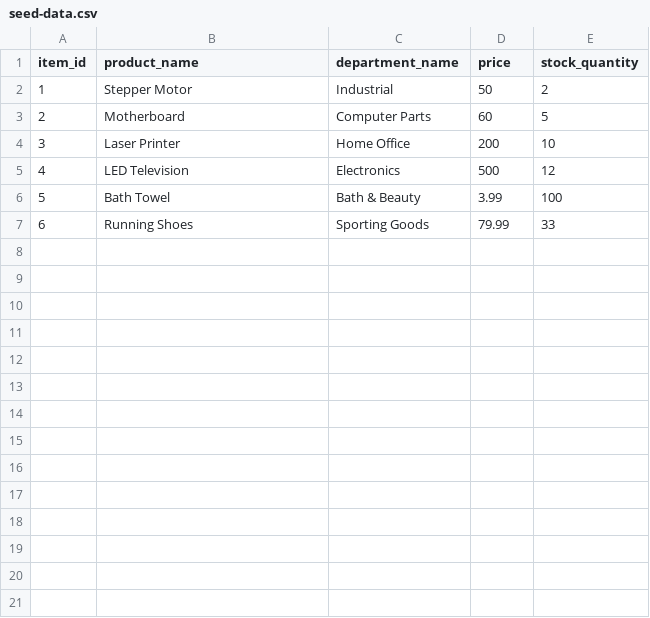
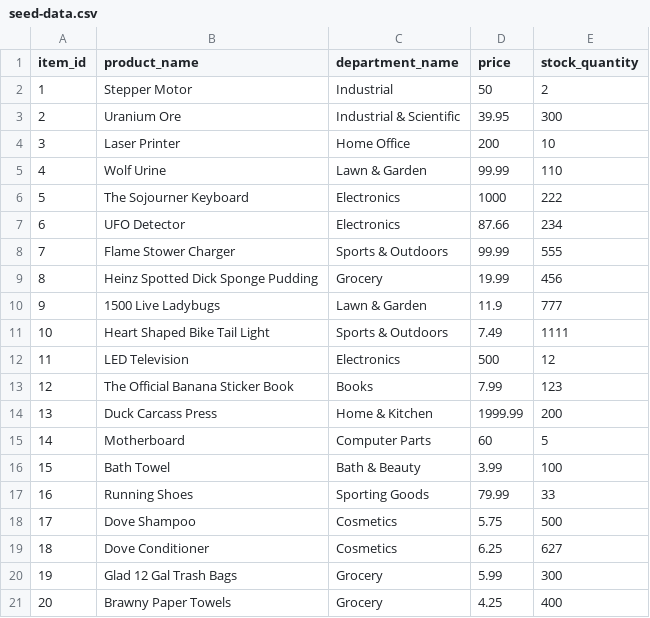
Before and after one commit to chaosZeroFive/10-sql, a CSV file: seed-data.csv, drawn as a sheet; only a part is shown; addresses are those after the commit; the diff covers the shown part only; the diff names each change by its address in the sheet, - before the commit and + after, or states it on an @@ line.

Commit message:
fixed cli-table

```diff
--- a/seed-data.csv
+++ b/seed-data.csv
+row 3: 2 | Uranium Ore | Industrial & Scientific | 39.95 | 300
+row 5: 4 | Wolf Urine | Lawn & Garden | 99.99 | 110
+row 6: 5 | The Sojourner Keyboard | Electronics | 1000 | 222
+row 7: 6 | UFO Detector | Electronics | 87.66 | 234
+row 8: 7 | Flame Stower Charger | Sports & Outdoors | 99.99 | 555
+row 9: 8 | Heinz Spotted Dick Sponge Pudding | Grocery | 19.99 | 456
+row 10: 9 | 1500 Live Ladybugs | Lawn & Garden | 11.9 | 777
+row 11: 10 | Heart Shaped Bike Tail Light | Sports & Outdoors | 7.49 | 1111
@@ row 5 moved to row 12: 11 @@
+row 13: 12 | The Official Banana Sticker Book | Books | 7.99 | 123
+row 14: 13 | Duck Carcass Press | Home & Kitchen | 1999.99 | 200
@@ column A (item_id) renumbered between rows 15 and 17 @@
+row 18: 17 | Dove Shampoo | Cosmetics | 5.75 | 500
+row 19: 18 | Dove Conditioner | Cosmetics | 6.25 | 627
+row 20: 19 | Glad 12 Gal Trash Bags | Grocery | 5.99 | 300
+row 21: 20 | Brawny Paper Towels | Grocery | 4.25 | 400
```
Also changed, not shown: 16 added rows elsewhere in this file, 12 other files.
